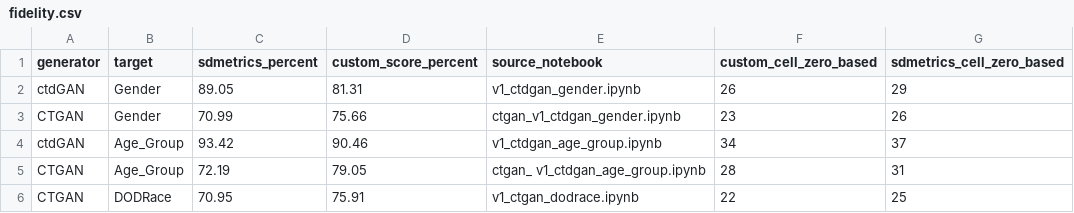
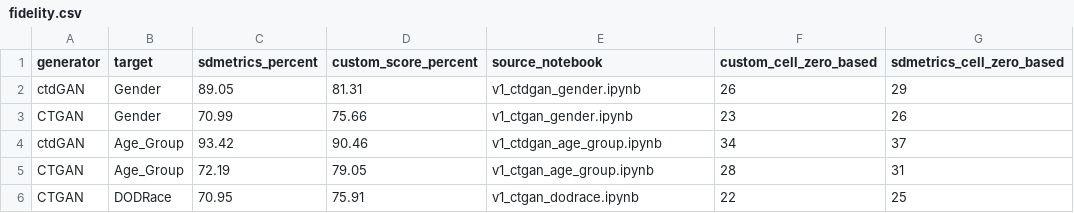
Before and after one commit to trungnb/ANSUR-II-CTGAN-Benchmark, a CSV file: results/fidelity.csv, drawn as a sheet.

Commit message:
fix: correct renamed notebook provenance in results/fidelity.csv

```diff
--- a/results/fidelity.csv
+++ b/results/fidelity.csv
@@ -2,5 +2,5 @@ generator,target,sdmetrics_percent,custom_score_percent,source_notebook,custom_c
 ctdGAN,Gender,89.05,81.31,v1_ctdgan_gender.ipynb,26,29
-CTGAN,Gender,70.99,75.66,ctgan_v1_ctdgan_gender.ipynb,23,26
+CTGAN,Gender,70.99,75.66,v1_ctgan_gender.ipynb,23,26
 ctdGAN,Age_Group,93.42,90.46,v1_ctdgan_age_group.ipynb,34,37
-CTGAN,Age_Group,72.19,79.05,ctgan_ v1_ctdgan_age_group.ipynb,28,31
+CTGAN,Age_Group,72.19,79.05,v1_ctgan_age_group.ipynb,28,31
 CTGAN,DODRace,70.95,75.91,v1_ctgan_dodrace.ipynb,22,25
```
